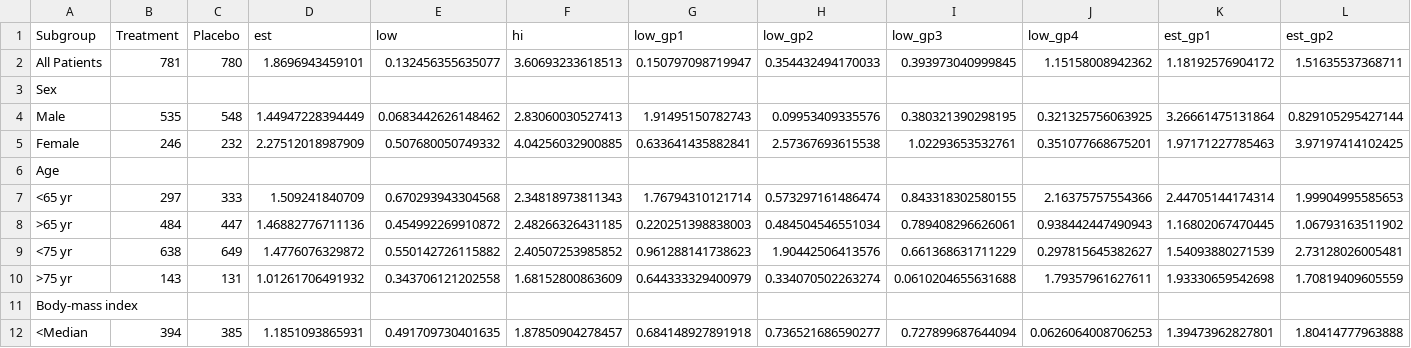
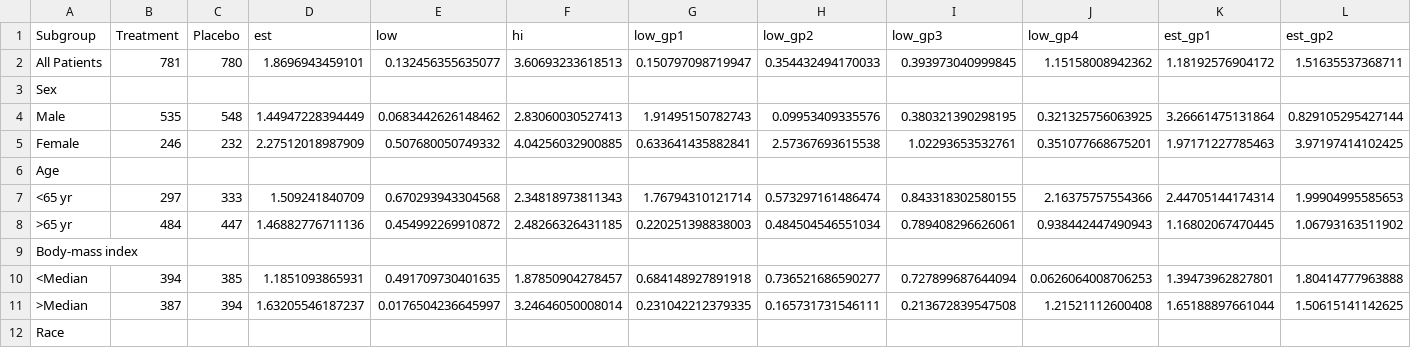
Before and after one commit to adayim/forestploter, a CSV file: inst/extdata/example_data.csv, drawn as a sheet; only a part is shown; the shorter side is filled out with more unchanged rows; rows hold the shown columns only; the diff names each change by its address in the sheet, - before the commit and + after, or states it on an @@ line.

Commit message:
Update example data

```diff
--- a/inst/extdata/example_data.csv
+++ b/inst/extdata/example_data.csv
-row 9: <75 yr | 638 | 649 | 1.4776076329872 | 0.550142726115882 | 2.40507253985852 | 0.961288141738623 | 1.90442506413576 | 0.661368631711229 | 0.297815645382627 | 1.54093880271539 | 2.73128026005481
-row 10: >75 yr | 143 | 131 | 1.01261706491932 | 0.343706121202558 | 1.68152800863609 | 0.644333329400979 | 0.334070502263274 | 0.0610204655631688 | 1.79357961627611 | 1.93330659542698 | 1.70819409605559
```
Also changed, not shown: 18 other files.
